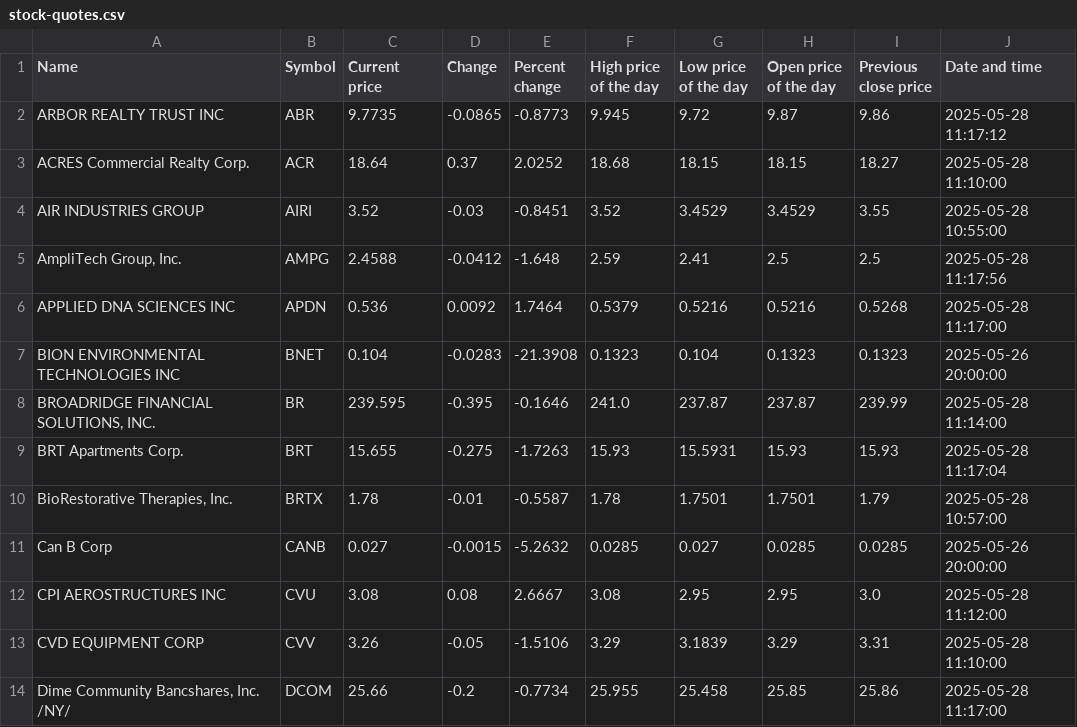
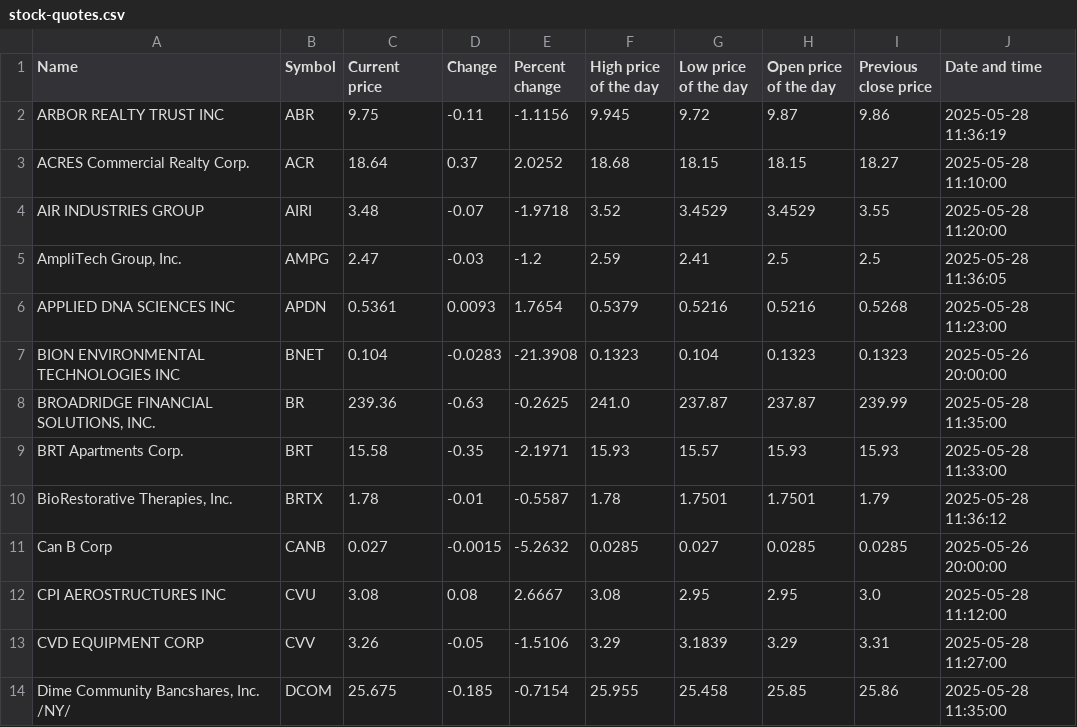
Before and after one commit to ariellemartinez/long-island-stock-quotes, a CSV file: csv/stock-quotes.csv, drawn as a sheet; only a part is shown; the diff covers the shown part only.

```diff
--- a/csv/stock-quotes.csv
+++ b/csv/stock-quotes.csv
@@ -1,14 +1,14 @@
 Name,Symbol,Current price,Change,Percent change,High price of the day,Low price of the day,Open price of the day,Previous close price,Date and time
-ARBOR REALTY TRUST INC,ABR,9.7735,-0.0865,-0.8773,9.945,9.72,9.87,9.86,2025-05-28 11:17:12
+ARBOR REALTY TRUST INC,ABR,9.75,-0.11,-1.1156,9.945,9.72,9.87,9.86,2025-05-28 11:36:19
 ACRES Commercial Realty Corp.,ACR,18.64,0.37,2.0252,18.68,18.15,18.15,18.27,2025-05-28 11:10:00
-AIR INDUSTRIES GROUP,AIRI,3.52,-0.03,-0.8451,3.52,3.4529,3.4529,3.55,2025-05-28 10:55:00
-"AmpliTech Group, Inc.",AMPG,2.4588,-0.0412,-1.648,2.59,2.41,2.5,2.5,2025-05-28 11:17:56
-APPLIED DNA SCIENCES INC,APDN,0.536,0.0092,1.7464,0.5379,0.5216,0.5216,0.5268,2025-05-28 11:17:00
+AIR INDUSTRIES GROUP,AIRI,3.48,-0.07,-1.9718,3.52,3.4529,3.4529,3.55,2025-05-28 11:20:00
+"AmpliTech Group, Inc.",AMPG,2.47,-0.03,-1.2,2.59,2.41,2.5,2.5,2025-05-28 11:36:05
+APPLIED DNA SCIENCES INC,APDN,0.5361,0.0093,1.7654,0.5379,0.5216,0.5216,0.5268,2025-05-28 11:23:00
 BION ENVIRONMENTAL TECHNOLOGIES INC,BNET,0.104,-0.0283,-21.3908,0.1323,0.104,0.1323,0.1323,2025-05-26 20:00:00
-"BROADRIDGE FINANCIAL SOLUTIONS, INC.",BR,239.595,-0.395,-0.1646,241.0,237.87,237.87,239.99,2025-05-28 11:14:00
-BRT Apartments Corp.,BRT,15.655,-0.275,-1.7263,15.93,15.5931,15.93,15.93,2025-05-28 11:17:04
-"BioRestorative Therapies, Inc.",BRTX,1.78,-0.01,-0.5587,1.78,1.7501,1.7501,1.79,2025-05-28 10:57:00
+"BROADRIDGE FINANCIAL SOLUTIONS, INC.",BR,239.36,-0.63,-0.2625,241.0,237.87,237.87,239.99,2025-05-28 11:35:00
+BRT Apartments Corp.,BRT,15.58,-0.35,-2.1971,15.93,15.57,15.93,15.93,2025-05-28 11:33:00
+"BioRestorative Therapies, Inc.",BRTX,1.78,-0.01,-0.5587,1.78,1.7501,1.7501,1.79,2025-05-28 11:36:12
 Can B Corp,CANB,0.027,-0.0015,-5.2632,0.0285,0.027,0.0285,0.0285,2025-05-26 20:00:00
 CPI AEROSTRUCTURES INC,CVU,3.08,0.08,2.6667,3.08,2.95,2.95,3.0,2025-05-28 11:12:00
-CVD EQUIPMENT CORP,CVV,3.26,-0.05,-1.5106,3.29,3.1839,3.29,3.31,2025-05-28 11:10:00
-"Dime Community Bancshares, Inc. /NY/",DCOM,25.66,-0.2,-0.7734,25.955,25.458,25.85,25.86,2025-05-28 11:17:00
+CVD EQUIPMENT CORP,CVV,3.26,-0.05,-1.5106,3.29,3.1839,3.29,3.31,2025-05-28 11:27:00
+"Dime Community Bancshares, Inc. /NY/",DCOM,25.675,-0.185,-0.7154,25.955,25.458,25.85,25.86,2025-05-28 11:35:00
```
Also changed, not shown: 115 edited cells elsewhere in this file.
